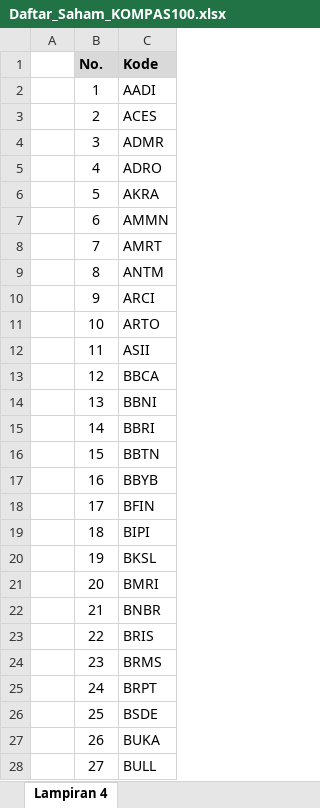
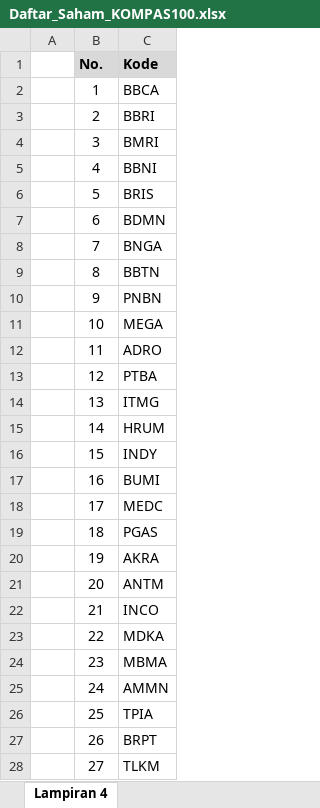
Before and after one commit to alexkelana/idx, an Excel workbook: Daftar_Saham_KOMPAS100.xlsx, sheet Lampiran 4, drawn as a sheet; only a part is shown; values as stored, in another font and other column widths than the file's, no borders; conditional formats not drawn; the diff covers the shown part only; the diff names each change by its address in the sheet, - before the commit and + after, or states it on an @@ line.

Commit message:
Update daftar saham dan fundamental overide

```diff
--- a/Daftar_Saham_KOMPAS100.xlsx (sheet Lampiran 4)
+++ b/Daftar_Saham_KOMPAS100.xlsx (sheet Lampiran 4)
-C2 (Kode): AADI
+C2 (Kode): BBCA
-C3 (Kode): ACES
+C3 (Kode): BBRI
-C4 (Kode): ADMR
+C4 (Kode): BMRI
-C5 (Kode): ADRO
+C5 (Kode): BBNI
-C6 (Kode): AKRA
+C6 (Kode): BRIS
-C7 (Kode): AMMN
+C7 (Kode): BDMN
-C8 (Kode): AMRT
+C8 (Kode): BNGA
-C9 (Kode): ANTM
+C9 (Kode): BBTN
-C10 (Kode): ARCI
+C10 (Kode): PNBN
-C11 (Kode): ARTO
+C11 (Kode): MEGA
-C12 (Kode): ASII
+C12 (Kode): ADRO
-C13 (Kode): BBCA
+C13 (Kode): PTBA
-C14 (Kode): BBNI
+C14 (Kode): ITMG
-C15 (Kode): BBRI
+C15 (Kode): HRUM
-C16 (Kode): BBTN
+C16 (Kode): INDY
-C17 (Kode): BBYB
+C17 (Kode): BUMI
-C18 (Kode): BFIN
+C18 (Kode): MEDC
-C19 (Kode): BIPI
+C19 (Kode): PGAS
-C20 (Kode): BKSL
+C20 (Kode): AKRA
-C21 (Kode): BMRI
+C21 (Kode): ANTM
-C22 (Kode): BNBR
+C22 (Kode): INCO
-C23 (Kode): BRIS
+C23 (Kode): MDKA
-C24 (Kode): BRMS
+C24 (Kode): MBMA
-C25 (Kode): BRPT
+C25 (Kode): AMMN
-C26 (Kode): BSDE
+C26 (Kode): TPIA
-C27 (Kode): BUKA
+C27 (Kode): BRPT
-C28 (Kode): BULL
+C28 (Kode): TLKM
```
Also changed, not shown: 15 added rows and 73 edited cells elsewhere in this sheet.
